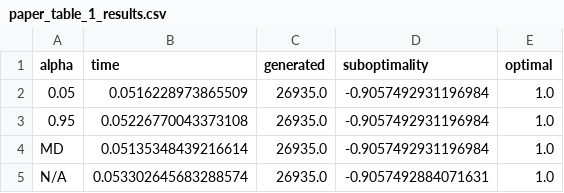
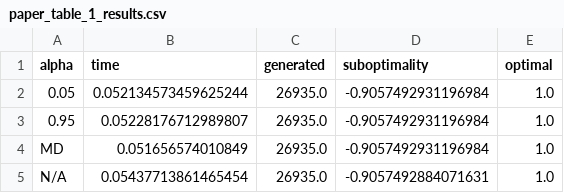
Before and after one commit to liamculligan/ai_reproducibility_assignment, a CSV file: paper_table_1_results.csv, drawn as a sheet.

```diff
--- a/paper_table_1_results.csv
+++ b/paper_table_1_results.csv
@@ -1,5 +1,5 @@
 alpha,time,generated,suboptimality,optimal
-0.05,0.0516228973865509,26935.0,-0.9057492931196984,1.0
-0.95,0.05226770043373108,26935.0,-0.9057492931196984,1.0
-MD,0.05135348439216614,26935.0,-0.9057492931196984,1.0
-N/A,0.053302645683288574,26935.0,-0.9057492884071631,1.0
+0.05,0.052134573459625244,26935.0,-0.9057492931196984,1.0
+0.95,0.05228176712989807,26935.0,-0.9057492931196984,1.0
+MD,0.051656574010849,26935.0,-0.9057492931196984,1.0
+N/A,0.05437713861465454,26935.0,-0.9057492884071631,1.0
```
Also changed, not shown: 23 other files.
